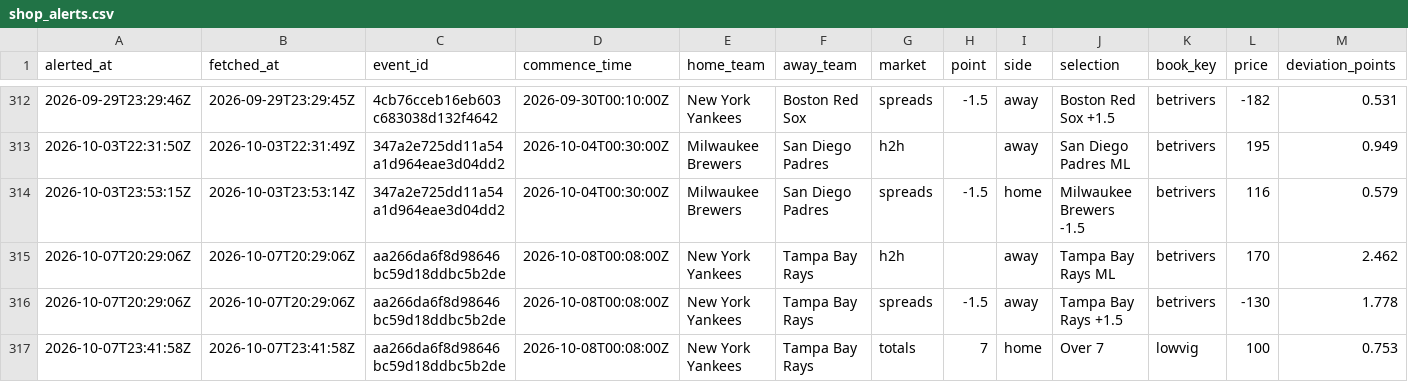
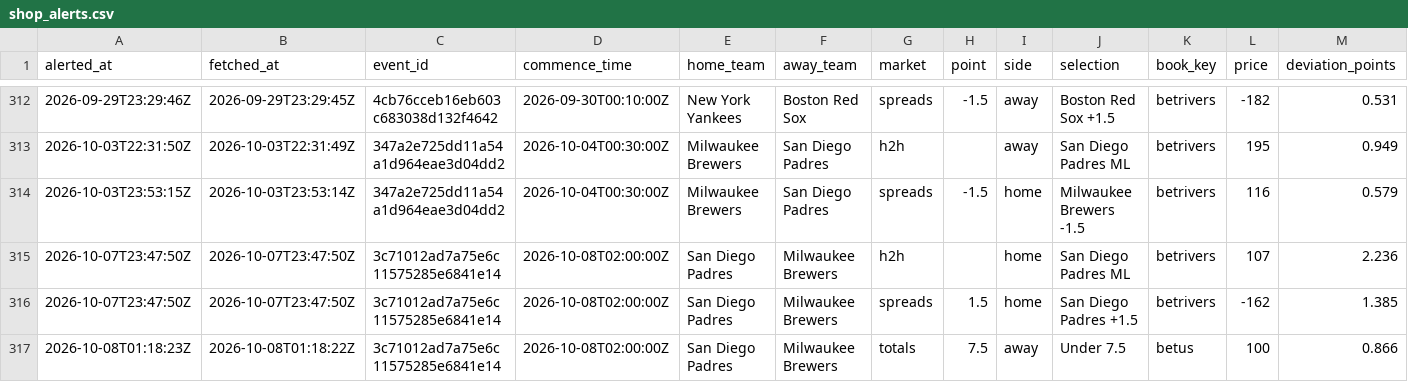
Before and after one commit to joshuakingsland/claude-diamond, a CSV file: data/shop_alerts.csv, drawn as a sheet; only a part is shown, gaps mark what is left out; removed rows and columns are numbered as before the commit, all else as after; rows hold the shown columns only; the diff names each change by its address in the sheet, - before the commit and + after, or states it on an @@ line.

```diff
--- a/data/shop_alerts.csv
+++ b/data/shop_alerts.csv
-row 315: 2026-10-07T20:29:06Z | 2026-10-07T20:29:06Z | aa266da6f8d98646bc59d18ddbc5b2de | 2026-10-08T00:08:00Z | New York Yankees | Tampa Bay Rays | h2h |  | away | Tampa Bay Rays ML | betrivers | 170 | 2.462
-row 316: 2026-10-07T20:29:06Z | 2026-10-07T20:29:06Z | aa266da6f8d98646bc59d18ddbc5b2de | 2026-10-08T00:08:00Z | New York Yankees | Tampa Bay Rays | spreads | -1.5 | away | Tampa Bay Rays +1.5 | betrivers | -130 | 1.778
-row 317: 2026-10-07T23:41:58Z | 2026-10-07T23:41:58Z | aa266da6f8d98646bc59d18ddbc5b2de | 2026-10-08T00:08:00Z | New York Yankees | Tampa Bay Rays | totals | 7 | home | Over 7 | lowvig | 100 | 0.753
+row 315: 2026-10-07T23:47:50Z | 2026-10-07T23:47:50Z | 3c71012ad7a75e6c11575285e6841e14 | 2026-10-08T02:00:00Z | San Diego Padres | Milwaukee Brewers | h2h |  | home | San Diego Padres ML | betrivers | 107 | 2.236
+row 316: 2026-10-07T23:47:50Z | 2026-10-07T23:47:50Z | 3c71012ad7a75e6c11575285e6841e14 | 2026-10-08T02:00:00Z | San Diego Padres | Milwaukee Brewers | spreads | 1.5 | home | San Diego Padres +1.5 | betrivers | -162 | 1.385
+row 317: 2026-10-08T01:18:23Z | 2026-10-08T01:18:22Z | 3c71012ad7a75e6c11575285e6841e14 | 2026-10-08T02:00:00Z | San Diego Padres | Milwaukee Brewers | totals | 7.5 | away | Under 7.5 | betus | 100 | 0.866
```
Also changed, not shown: data/lines_upcoming.csv, data/statcast/no_games.csv, 4 other files.
